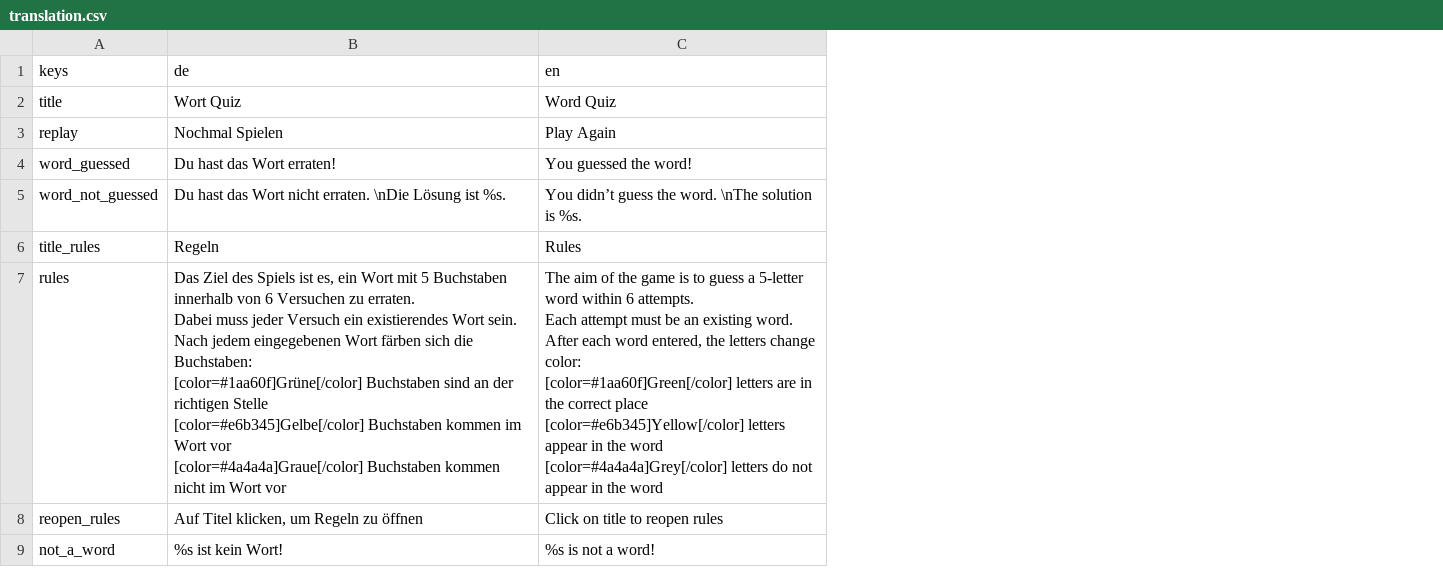
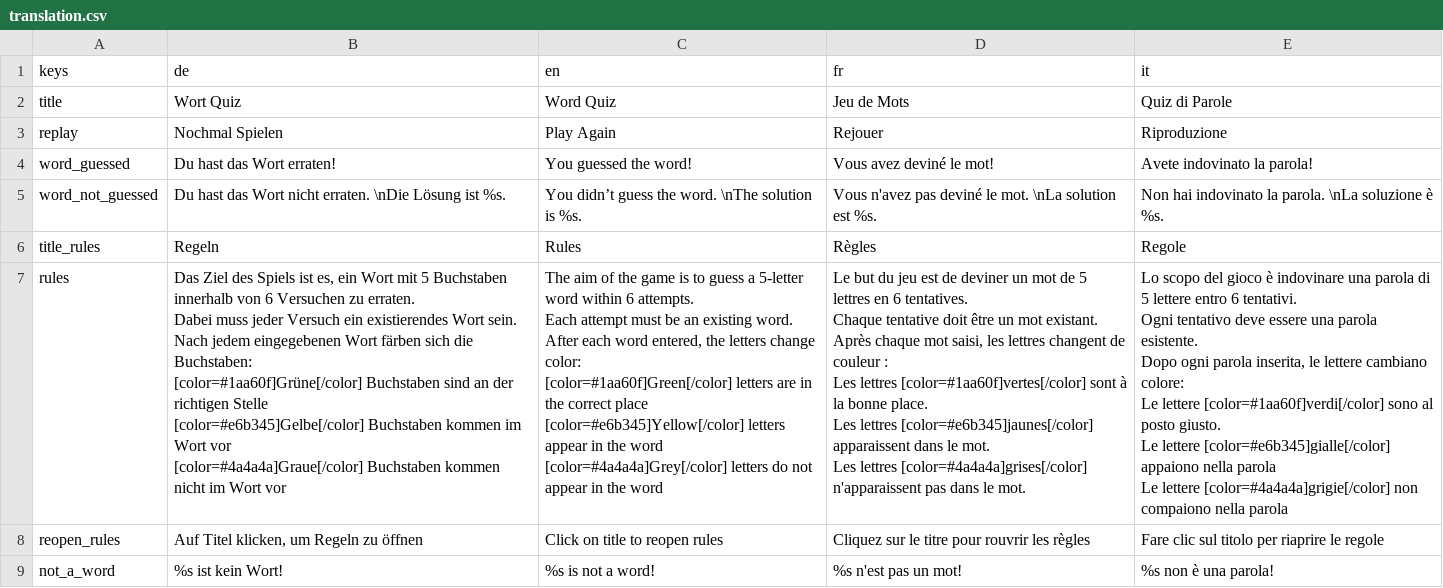
Before and after one commit to jonas-popp/word-quiz, a CSV file: translation/translation.csv, drawn as a sheet; ↵ is a line break in a cell; the diff names each change by its address in the sheet, - before the commit and + after, or states it on an @@ line.

```diff
--- a/translation/translation.csv
+++ b/translation/translation.csv
+column D (fr), rows 2-9: Jeu de Mots | Rejouer | Vous avez deviné le mot! | Vous n'avez pas deviné le mot. \nLa solution est %s. | Règles | Le but du jeu est de deviner un mot de 5 lettres en 6 tentatives. ↵ Chaque tentative doit être un mot existant. ↵ Après chaque mot saisi, les lettres changent de couleur : ↵ Les lettres [color=#1aa60f]vertes[/color] sont à la bonne place. ↵ Les lettres [color=#e6b345]jaunes[/color] apparaissent dans le mot. ↵ Les lettres [color=#4a4a4a]grises[/color] n'apparaissent pas dans le mot. | Cliquez sur le titre pour rouvrir les règles | %s n'est pas un mot!
+column E (it), rows 2-9: Quiz di Parole | Riproduzione | Avete indovinato la parola! | Non hai indovinato la parola. \nLa soluzione è %s. | Regole | Lo scopo del gioco è indovinare una parola di 5 lettere entro 6 tentativi. ↵ Ogni tentativo deve essere una parola esistente. ↵ Dopo ogni parola inserita, le lettere cambiano colore: ↵ Le lettere [color=#1aa60f]verdi[/color] sono al posto giusto. ↵ Le lettere [color=#e6b345]gialle[/color] appaiono nella parola ↵ Le lettere [color=#4a4a4a]grigie[/color] non compaiono nella parola | Fare clic sul titolo per riaprire le regole | %s non è una parola!
```
Also changed, not shown: 26 other files.
